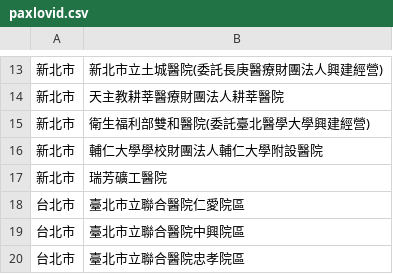
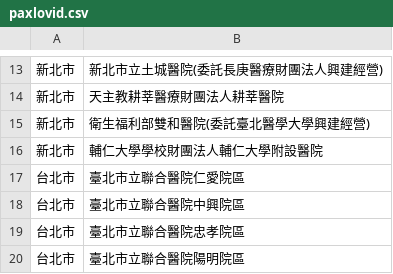
Before and after one commit to kiang/telemedicine, a CSV file: raw/paxlovid.csv, drawn as a sheet; only a part is shown, gaps mark what is left out; the shorter side is filled out with more unchanged rows.

Commit message:
update Paxlovid data with 0513 version

```diff
--- a/raw/paxlovid.csv
+++ b/raw/paxlovid.csv
@@ -16,3 +16,2 @@
 "新北市","輔仁大學學校財團法人輔仁大學附設醫院",
-"新北市","瑞芳礦工醫院",
 "台北市","臺北市立聯合醫院仁愛院區",
```
Also changed, not shown: 1 other file.
